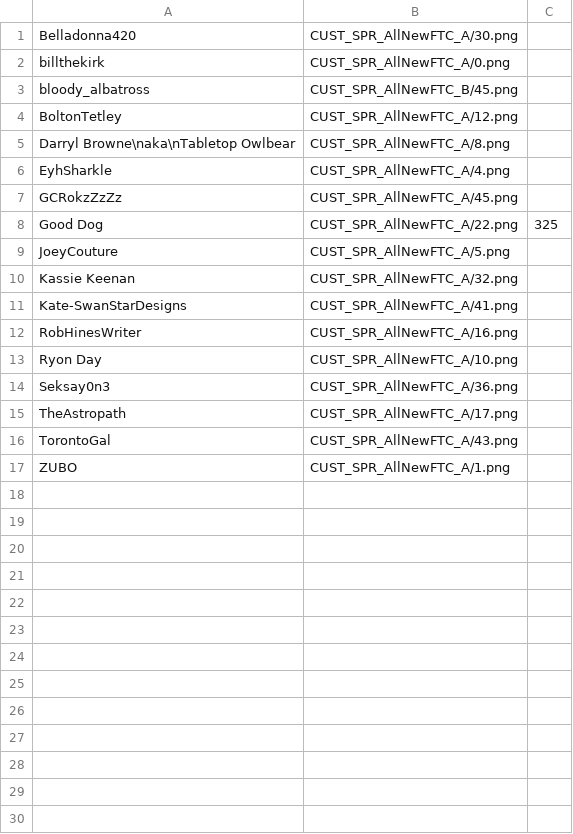
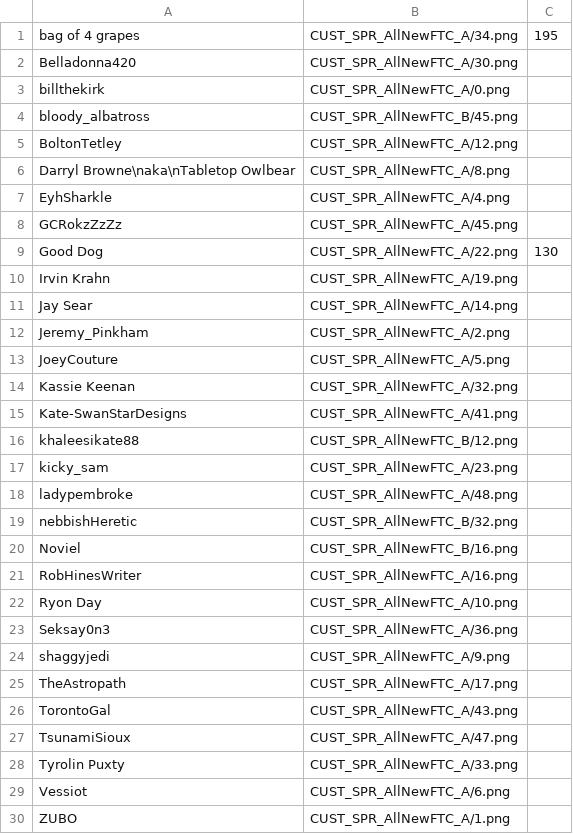
Before and after one commit to panzi/cook-serve-hoomans3, a CSV file: hoomans.csv, drawn as a sheet.

Commit message:
added a few more hoomans

```diff
--- a/hoomans.csv
+++ b/hoomans.csv
@@ -1 +1,2 @@
+bag of 4 grapes                     , CUST_SPR_AllNewFTC_A/34.png , 195
 Belladonna420                       , CUST_SPR_AllNewFTC_A/30.png
@@ -7,3 +8,6 @@ EyhSharkle                          , CUST_SPR_AllNewFTC_A/4.png
 GCRokzZzZz                          , CUST_SPR_AllNewFTC_A/45.png
-Good Dog                            , CUST_SPR_AllNewFTC_A/22.png , 325
+Good Dog                            , CUST_SPR_AllNewFTC_A/22.png , 130
+Irvin Krahn                         , CUST_SPR_AllNewFTC_A/19.png
+Jay Sear                            , CUST_SPR_AllNewFTC_A/14.png
+Jeremy_Pinkham                      , CUST_SPR_AllNewFTC_A/2.png
 JoeyCouture                         , CUST_SPR_AllNewFTC_A/5.png
@@ -11,2 +15,7 @@ Kassie Keenan                       , CUST_SPR_AllNewFTC_A/32.png
 Kate-SwanStarDesigns                , CUST_SPR_AllNewFTC_A/41.png
+khaleesikate88                      , CUST_SPR_AllNewFTC_B/12.png
+kicky_sam                           , CUST_SPR_AllNewFTC_A/23.png
+ladypembroke                        , CUST_SPR_AllNewFTC_A/48.png
+nebbishHeretic                      , CUST_SPR_AllNewFTC_B/32.png
+Noviel                              , CUST_SPR_AllNewFTC_B/16.png
 RobHinesWriter                      , CUST_SPR_AllNewFTC_A/16.png
@@ -14,4 +23,8 @@ Ryon Day                            , CUST_SPR_AllNewFTC_A/10.png
 Seksay0n3                           , CUST_SPR_AllNewFTC_A/36.png
+shaggyjedi                          , CUST_SPR_AllNewFTC_A/9.png
 TheAstropath                        , CUST_SPR_AllNewFTC_A/17.png
 TorontoGal                          , CUST_SPR_AllNewFTC_A/43.png
+TsunamiSioux                        , CUST_SPR_AllNewFTC_A/47.png
+Tyrolin Puxty                       , CUST_SPR_AllNewFTC_A/33.png
+Vessiot                             , CUST_SPR_AllNewFTC_A/6.png
 ZUBO                                , CUST_SPR_AllNewFTC_A/1.png
```
Also changed, not shown: 13 other files.
